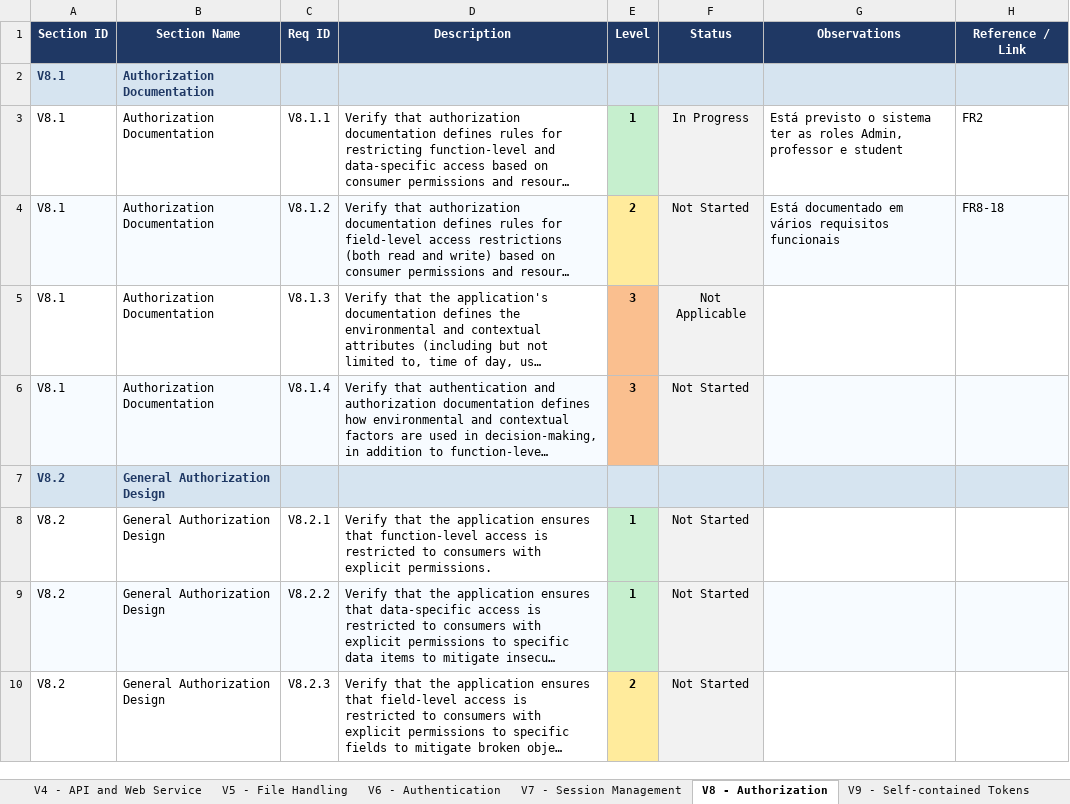
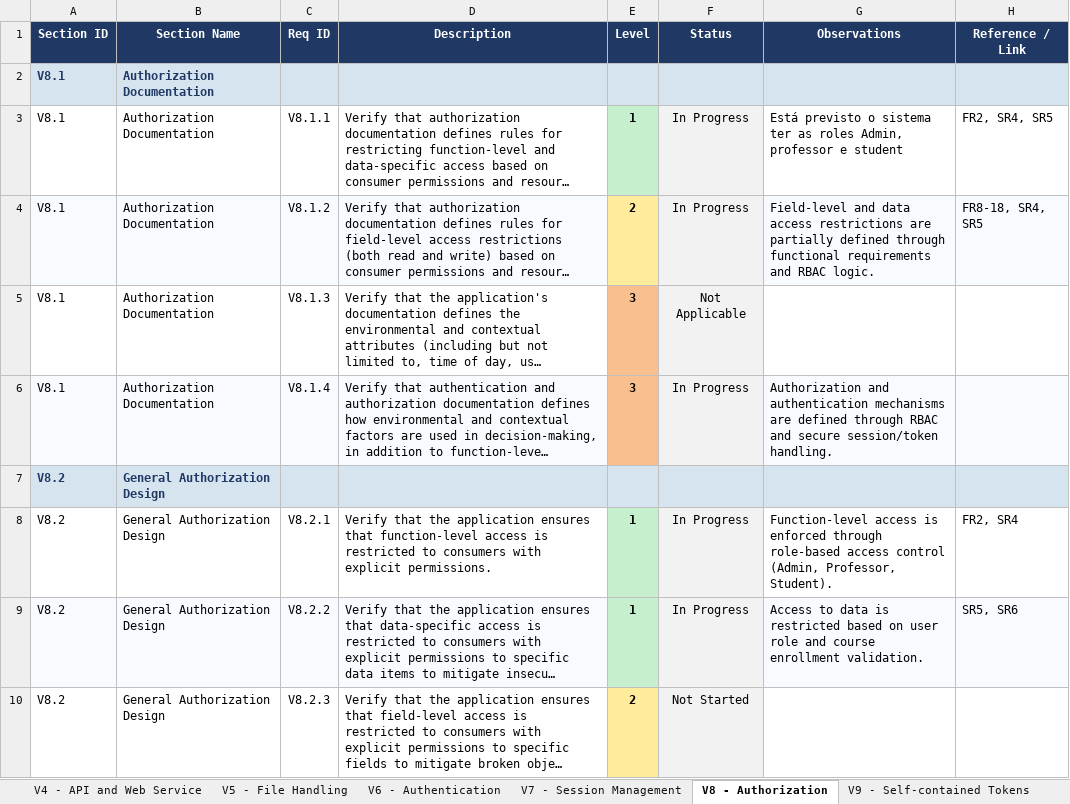
Before and after one commit to mei-desofs/desofs2026-wed_nap_5, an Excel workbook: Deliverables/Phase1/ASVS_5.0_Tracker.xlsx, sheet V8 - Authorization, drawn as a sheet; only a part is shown; long unchanged cells end in …; values as stored, in another font and other column widths than the file's, no borders; conditional formats not drawn; the diff covers the shown part only; the diff names each change by its address in the sheet, - before the commit and + after, or states it on an @@ line.

Commit message:
docs(asvs): update ASVS tracker statuses for file and authorization controls

```diff
--- a/Deliverables/Phase1/ASVS_5.0_Tracker.xlsx (sheet V8 - Authorization)
+++ b/Deliverables/Phase1/ASVS_5.0_Tracker.xlsx (sheet V8 - Authorization)
-H3 (Reference / Link): FR2
+H3 (Reference / Link): FR2, SR4, SR5
-F4 (Status): Not Started
+F4 (Status): In Progress
-G4 (Observations): Está documentado em vários requisitos funcionais
+G4 (Observations): Field-level and data access restrictions are partially defined through functional requirements and RBAC logic.
-H4 (Reference / Link): FR8-18
+H4 (Reference / Link): FR8-18, SR4, SR5
-F6 (Status): Not Started
+F6 (Status): In Progress
-G6 (Observations): (empty)
+G6 (Observations): Authorization and authentication mechanisms are defined through RBAC and secure session/token handling.
-F8:F9 (Status): Not Started
+F8:F9 (Status): In Progress
-G8 (Observations): (empty)
+G8 (Observations): Function-level access is enforced through role-based access control (Admin, Professor, Student).
-H8 (Reference / Link): (empty)
+H8 (Reference / Link): FR2, SR4
-G9 (Observations): (empty)
+G9 (Observations): Access to data is restricted based on user role and course enrollment validation.
-H9 (Reference / Link): (empty)
+H9 (Reference / Link): SR5, SR6
```
Also changed, not shown: 11 edited cells elsewhere in this sheet, sheet V5 - File Handling, sheet Summary, charts or pictures.
